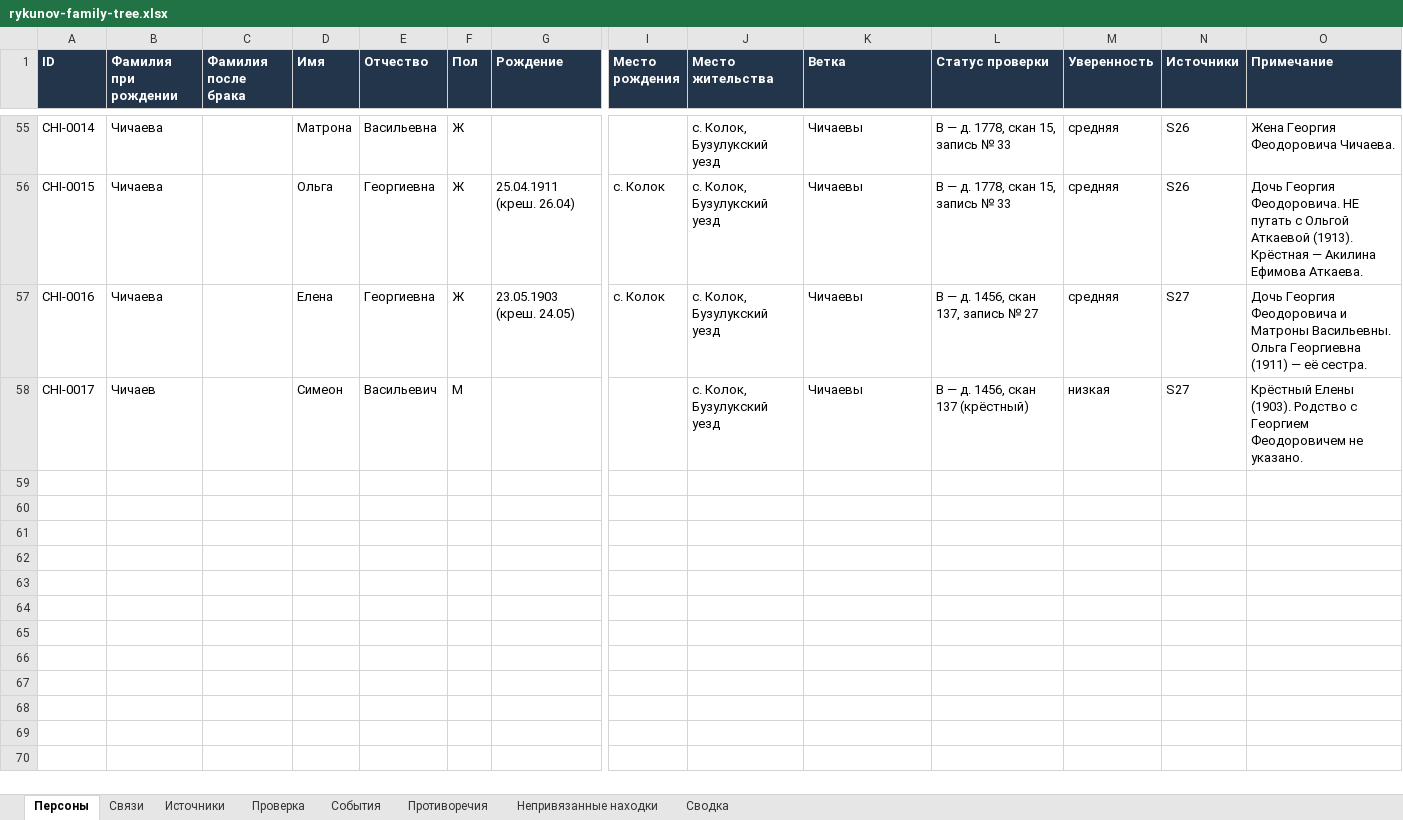
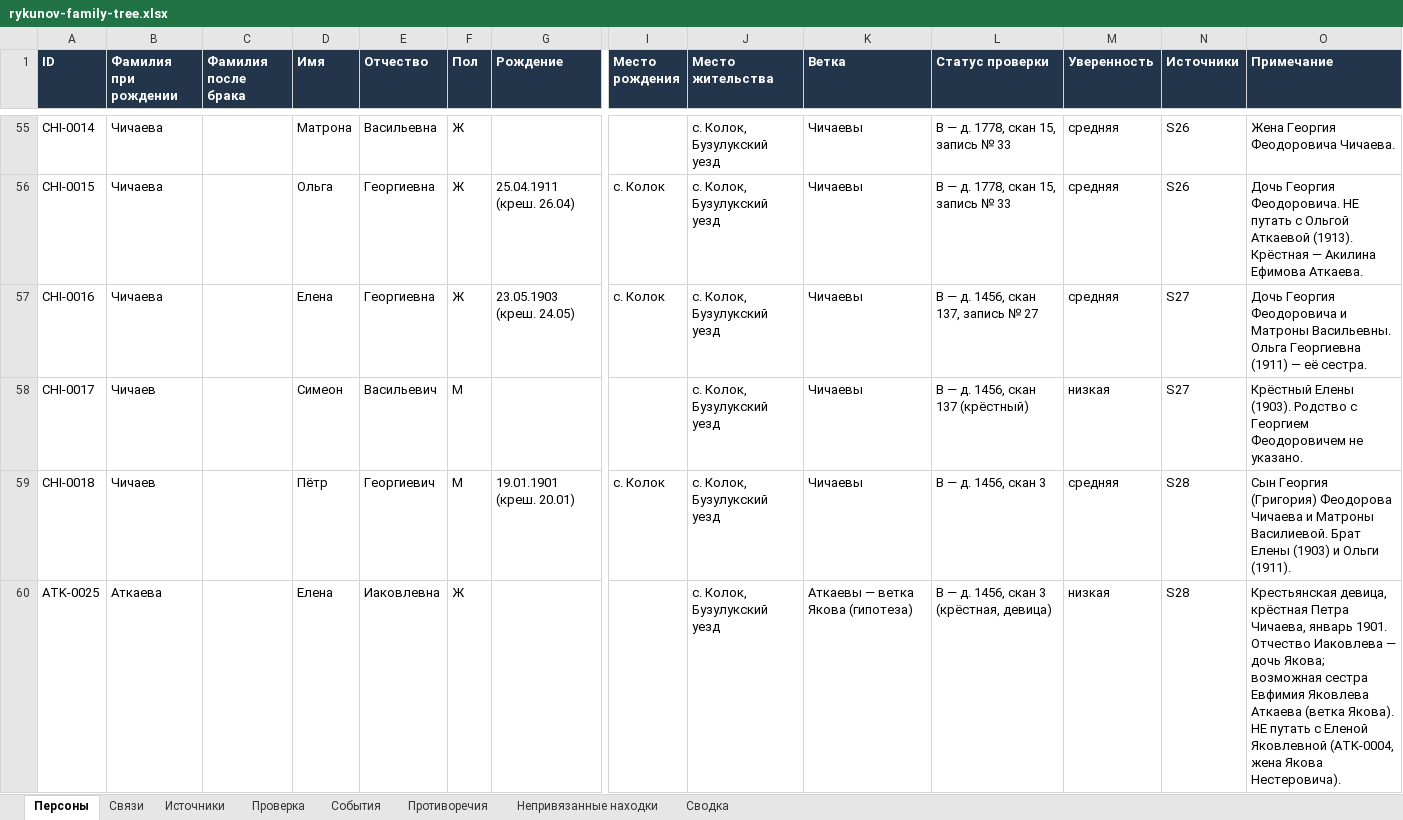
Before and after one commit to kilevoy/rykunov-family-tree, an Excel workbook: data/rykunov-family-tree.xlsx, sheet Персоны, drawn as a sheet; only a part is shown, gaps mark what is left out; values as stored, in another font and other column widths than the file's, no borders; rows hold the shown columns only; the diff names each change by its address in the sheet, - before the commit and + after, or states it on an @@ line.

```diff
--- a/data/rykunov-family-tree.xlsx (sheet Персоны)
+++ b/data/rykunov-family-tree.xlsx (sheet Персоны)
+row 59: CHI-0018 | Чичаев |  | Пётр | Георгиевич | М | 19.01.1901 (креш. 20.01) | с. Колок | с. Колок, Бузулукский уезд | Чичаевы | B — д. 1456, скан 3 | средняя | S28 | Сын Георгия (Григория) Феодорова Чичаева и Матроны Василиевой. Брат Елены (1903) и Ольги (1911).
+row 60: ATK-0025 | Аткаева |  | Елена | Иаковлевна | Ж |  |  | с. Колок, Бузулукский уезд | Аткаевы — ветка Якова (гипотеза) | B — д. 1456, скан 3 (крёстная, девица) | низкая | S28 | Крестьянская девица, крёстная Петра Чичаева, январь 1901. Отчество Иаковлева — дочь Якова; возможная сестра Евфимия Яковлева Аткаева (ветка Якова). НЕ путать с Еленой Яковлевной (ATK-0004, жена Якова Нестеровича).
```
Also changed, not shown: sheet События, sheet Источники, sheet Непривязанные находки, sheet Сводка, sheet Проверка.
